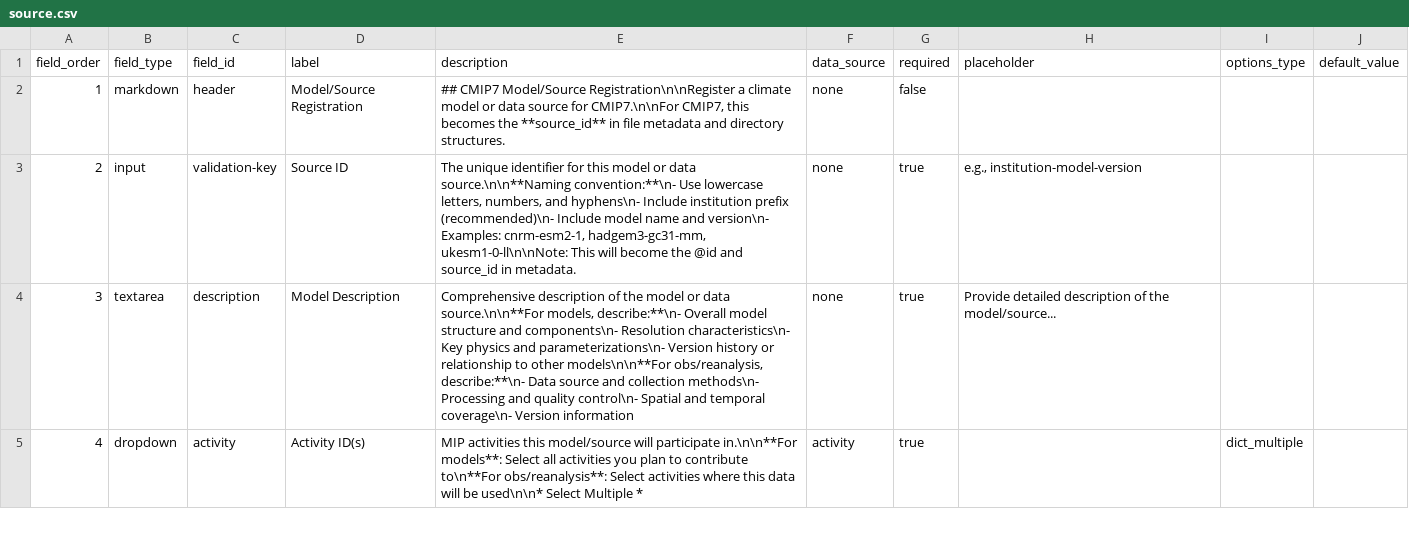
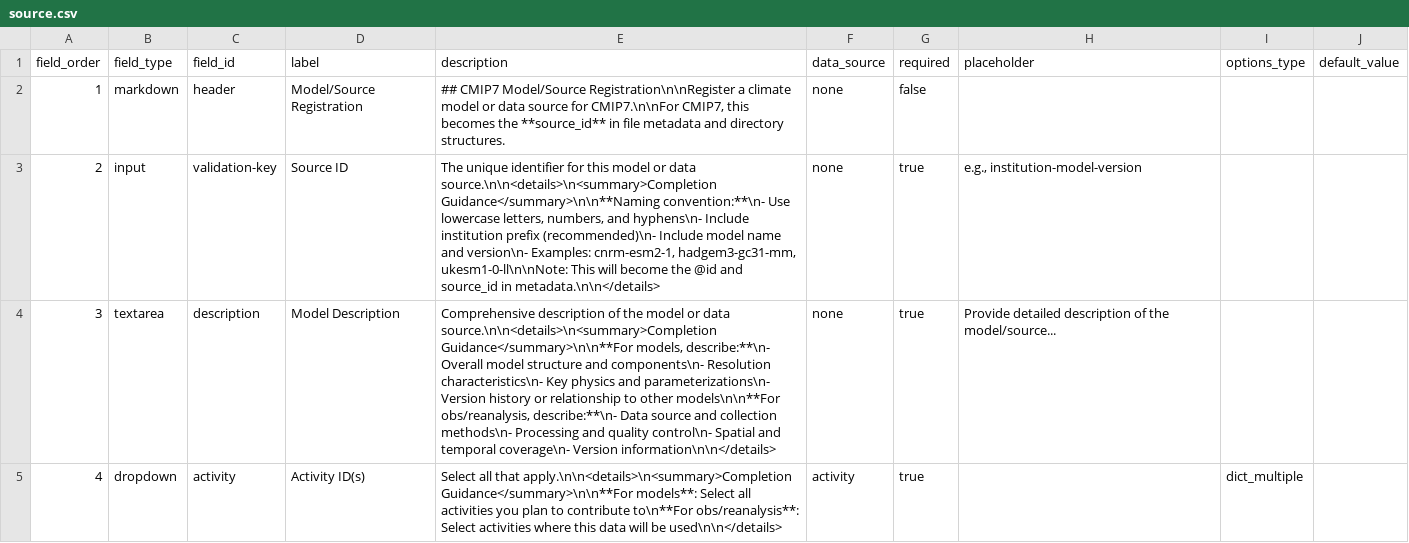
Before and after one commit to WCRP-CMIP/CMIP7-CVs, a CSV file: .github/GEN_ISSUE_TEMPLATE/source.csv, drawn as a sheet; only a part is shown; the diff covers the shown part only.

```diff
--- a/.github/GEN_ISSUE_TEMPLATE/source.csv
+++ b/.github/GEN_ISSUE_TEMPLATE/source.csv
@@ -2,4 +2,4 @@ field_order,field_type,field_id,label,description,data_source,required,placehold
 1,markdown,header,Model/Source Registration,"## CMIP7 Model/Source Registration\n\nRegister a climate model or data source for CMIP7.\n\nFor CMIP7, this becomes the **source_id** in file metadata and directory structures.",none,false,,,
-2,input,validation-key,Source ID,"The unique identifier for this model or data source.\n\n**Naming convention:**\n- Use lowercase letters, numbers, and hyphens\n- Include institution prefix (recommended)\n- Include model name and version\n- Examples: cnrm-esm2-1, hadgem3-gc31-mm, ukesm1-0-ll\n\nNote: This will become the @id and source_id in metadata.",none,true,"e.g., institution-model-version",,
-3,textarea,description,Model Description,"Comprehensive description of the model or data source.\n\n**For models, describe:**\n- Overall model structure and components\n- Resolution characteristics\n- Key physics and parameterizations\n- Version history or relationship to other models\n\n**For obs/reanalysis, describe:**\n- Data source and collection methods\n- Processing and quality control\n- Spatial and temporal coverage\n- Version information",none,true,"Provide detailed description of the model/source...",,
-4,dropdown,activity,Activity ID(s),"MIP activities this model/source will participate in.\n\n**For models**: Select all activities you plan to contribute to\n**For obs/reanalysis**: Select activities where this data will be used\n\n* Select Multiple *",activity,true,,dict_multiple,
+2,input,validation-key,Source ID,"The unique identifier for this model or data source.\n\n<details>\n<summary>Completion Guidance</summary>\n\n**Naming convention:**\n- Use lowercase letters, numbers, and hyphens\n- Include institution prefix (recommended)\n- Include model name and version\n- Examples: cnrm-esm2-1, hadgem3-gc31-mm, ukesm1-0-ll\n\nNote: This will become the @id and source_id in metadata.\n\n</details>",none,true,"e.g., institution-model-version",,
+3,textarea,description,Model Description,"Comprehensive description of the model or data source.\n\n<details>\n<summary>Completion Guidance</summary>\n\n**For models, describe:**\n- Overall model structure and components\n- Resolution characteristics\n- Key physics and parameterizations\n- Version history or relationship to other models\n\n**For obs/reanalysis, describe:**\n- Data source and collection methods\n- Processing and quality control\n- Spatial and temporal coverage\n- Version information\n\n</details>",none,true,"Provide detailed description of the model/source...",,
+4,dropdown,activity,Activity ID(s),"Select all that apply.\n\n<details>\n<summary>Completion Guidance</summary>\n\n**For models**: Select all activities you plan to contribute to\n**For obs/reanalysis**: Select activities where this data will be used\n\n</details>",activity,true,,dict_multiple,
```
Also changed, not shown: 3 edited cells elsewhere in this file, .github/GEN_ISSUE_TEMPLATE/deactivated/new_component.csv, .github/GEN_ISSUE_TEMPLATE/discussion.csv, 6 other files.
